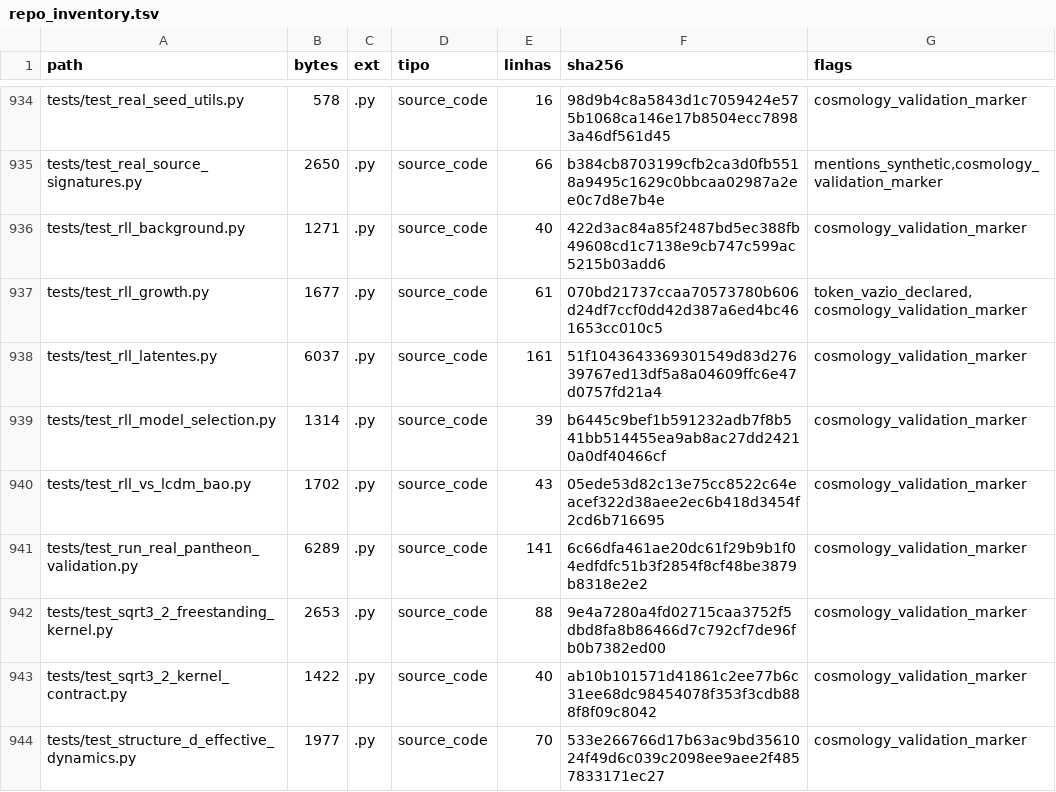
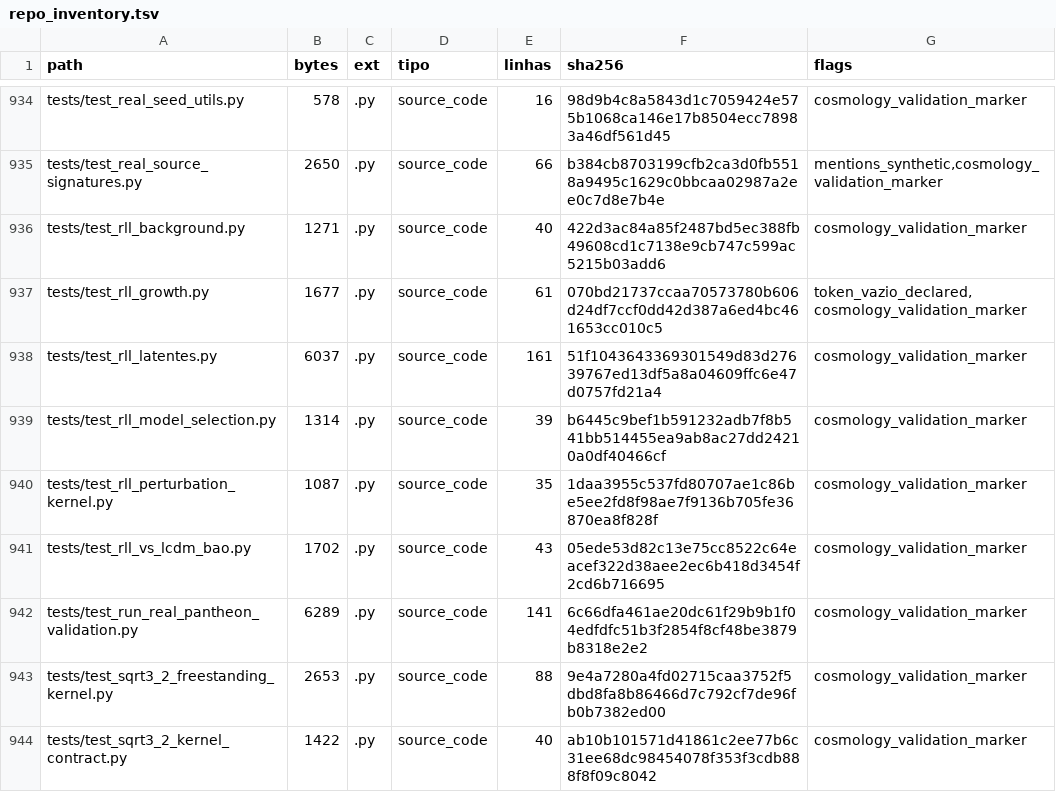
Before and after one commit to rafaelmeloreisnovo/relativity-living-light, a TSV file: data/results/repo_inventory.tsv, drawn as a sheet; only a part is shown, gaps mark what is left out; the shorter side is filled out with more unchanged rows.

```diff
--- a/data/results/repo_inventory.tsv
+++ b/data/results/repo_inventory.tsv
@@ -939,2 +939,3 @@ tests/test_rll_latentes.py	6037	.py	source_code	161	51f1043643369301549d83d27639
 tests/test_rll_model_selection.py	1314	.py	source_code	39	b6445c9bef1b591232adb7f8b541bb514455ea9ab8ac27dd24210a0df40466cf	cosmology_validation_marker
+tests/test_rll_perturbation_kernel.py	1087	.py	source_code	35	1daa3955c537fd80707ae1c86be5ee2fd8f98ae7f9136b705fe36870ea8f828f	cosmology_validation_marker
 tests/test_rll_vs_lcdm_bao.py	1702	.py	source_code	43	05ede53d82c13e75cc8522c64eacef322d38aee2ec6b418d3454f2cd6b716695	cosmology_validation_marker
```
Also changed, not shown: 4 other files.
